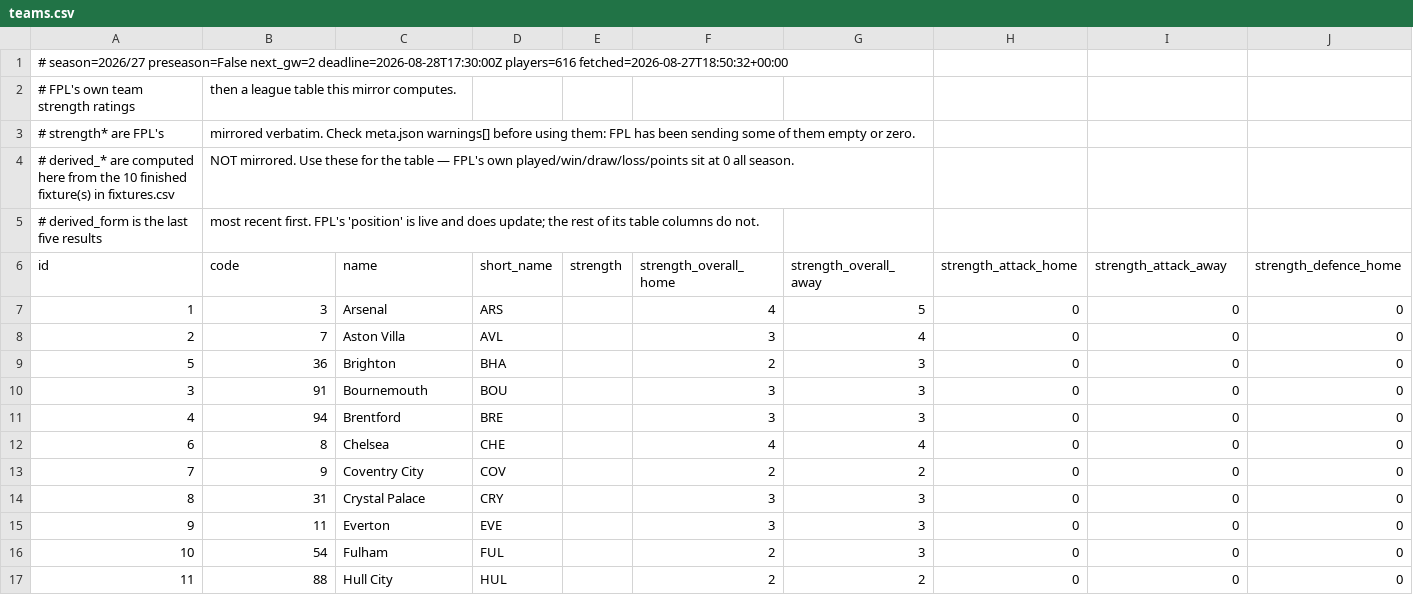
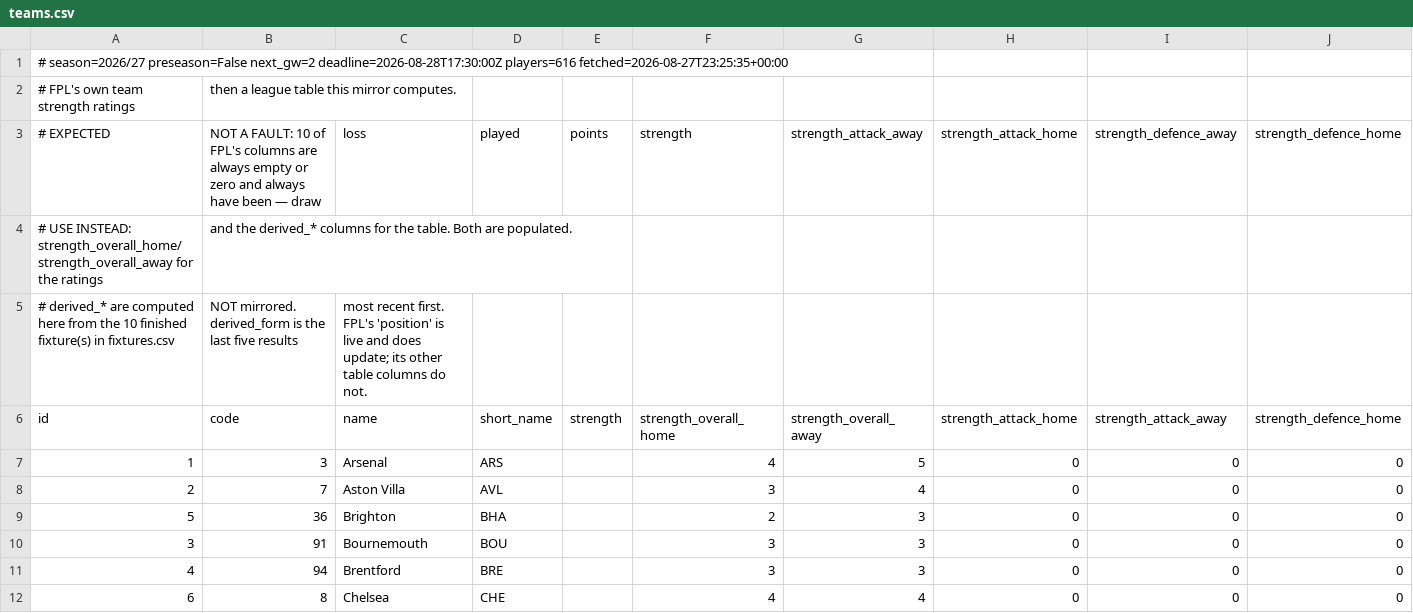
Before and after one commit to olly1928/fpl-mirror, a CSV file: data/teams.csv, drawn as a sheet; only a part is shown; the shorter side is filled out with more unchanged rows; removed rows and columns are numbered as before the commit, all else as after; rows hold the shown columns only; the diff names each change by its address in the sheet, - before the commit and + after, or states it on an @@ line.

```diff
--- a/data/teams.csv
+++ b/data/teams.csv
-A1 (id): …deadline=2026-08-28T17:30:00Z players=616 fetched=2026-08-27T18:50:32+00:00
+A1 (id): …deadline=2026-08-28T17:30:00Z players=616 fetched=2026-08-27T23:25:35+00:00
-row 3: # strength* are FPL's | mirrored verbatim. Check meta.json warnings[] before using them: FPL has been sending some of them empty or zero.
+row 3: # EXPECTED | NOT A FAULT: 10 of FPL's columns are always empty or zero and always have been — draw | loss | played | points | strength | strength_attack_away | strength_attack_home | strength_defence_away | strength_defence_home
+row 4: # USE INSTEAD: strength_overall_home/strength_overall_away for the ratings | and the derived_* columns for the table. Both are populated.
-B5 (code): NOT mirrored. Use these for the table — FPL's own played/win/draw/loss/points sit at 0 all season.
+B5 (code): NOT mirrored. derived_form is the last five results
-C5 (name): (empty)
+C5 (name): most recent first. FPL's 'position' is live and does update; its other table columns do not.
-row 5: # derived_form is the last five results | most recent first. FPL's 'position' is live and does update; the rest of its table columns do not.
```
Also changed, not shown: data/fdr.csv, data/fixture_stats.csv, 6 other files.
